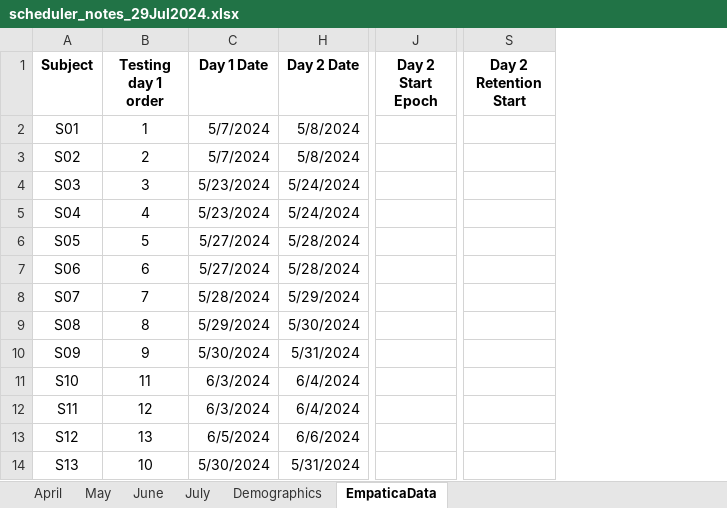
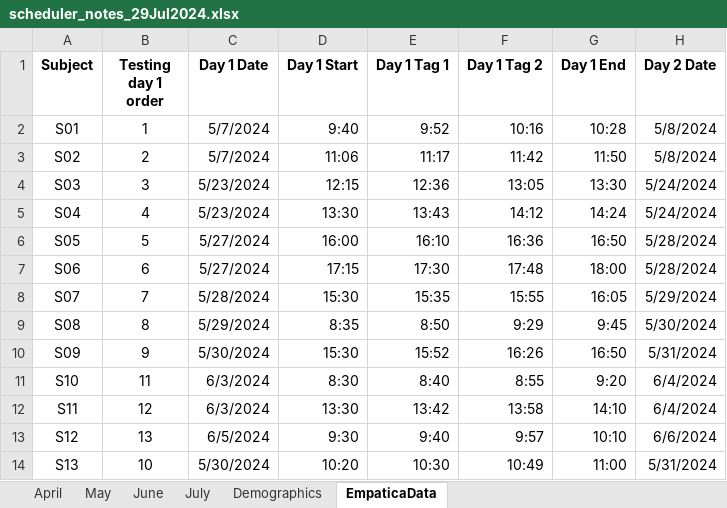
Before and after one commit to nrokh/RTmocapFB, an Excel workbook: analysis/scheduler_notes_29Jul2024.xlsx, sheet EmpaticaData, drawn as a sheet; only a part is shown, gaps mark what is left out; values as stored, in another font and other column widths than the file's, no borders; removed rows and columns are numbered as before the commit, all else as after; the diff names each change by its address in the sheet, - before the commit and + after, or states it on an @@ line.

```diff
--- a/analysis/scheduler_notes_29Jul2024.xlsx (sheet EmpaticaData)
+++ b/analysis/scheduler_notes_29Jul2024.xlsx (sheet EmpaticaData)
@@ column D (Day 1 Start) unhidden, rows 2-14: 9:40 | 11:06 | 12:15 | 13:30 | 16:00 | 17:15 | 15:30 | 8:35 | 15:30 | 8:30 | 13:30 | 9:30 | 10:20 @@
@@ column E (Day 1 Tag 1) unhidden, rows 2-14: 9:52 | 11:17 | 12:36 | 13:43 | 16:10 | 17:30 | 15:35 | 8:50 | 15:52 | 8:40 | 13:42 | 9:40 | 10:30 @@
@@ column F (Day 1 Tag 2) unhidden, rows 2-14: 10:16 | 11:42 | 13:05 | 14:12 | 16:36 | 17:48 | 15:55 | 9:29 | 16:26 | 8:55 | 13:58 | 9:57 | 10:49 @@
@@ column G (Day 1 End) unhidden, rows 2-14: 10:28 | 11:50 | 13:30 | 14:24 | 16:50 | 18:00 | 16:05 | 9:45 | 16:50 | 9:20 | 14:10 | 10:10 | 11:00 @@
-column J (Day 2 Start Epoch), empty
-column S (Day 2 Retention Start), empty
```
Also changed, not shown: 2 other files.
